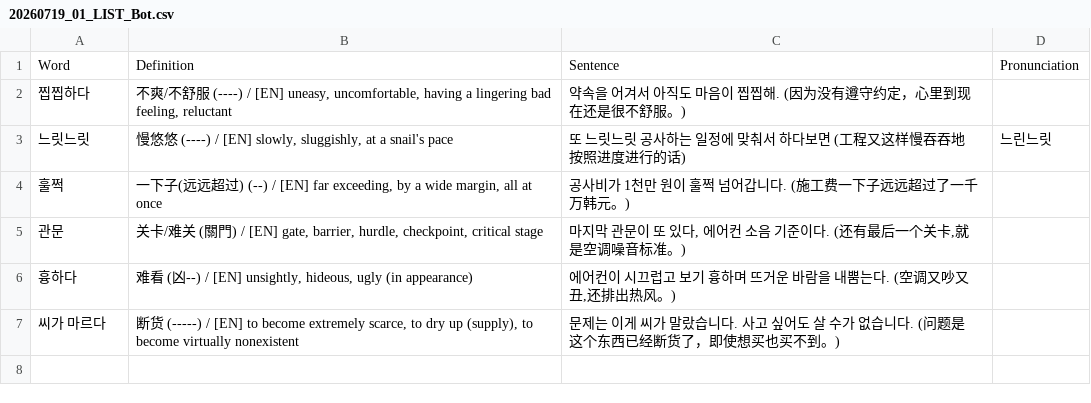
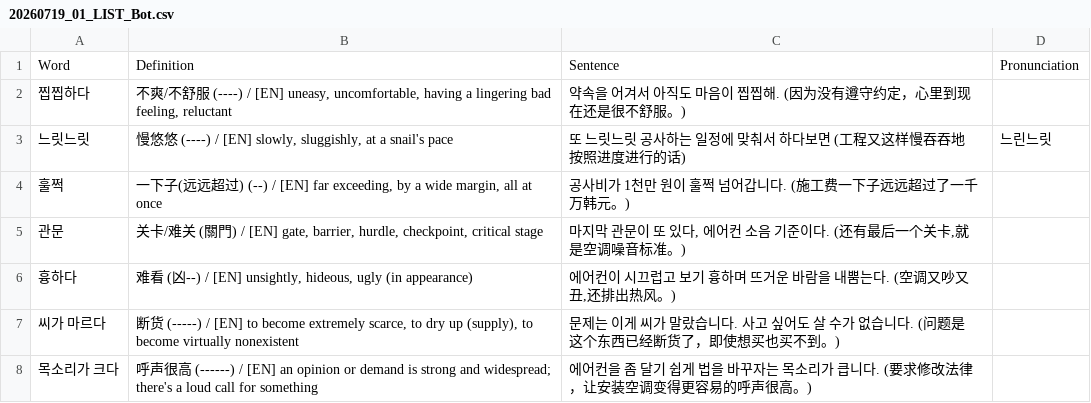
Before and after one commit to sinhong96/Korean-FlashCard-Web, a CSV file: vocablist_csv/20260719_01_LIST_Bot.csv, drawn as a sheet; the diff names each change by its address in the sheet, - before the commit and + after, or states it on an @@ line.

Commit message:
Bot: add 1 word(s)

```diff
--- a/vocablist_csv/20260719_01_LIST_Bot.csv
+++ b/vocablist_csv/20260719_01_LIST_Bot.csv
+row 8: 목소리가 크다 | 呼声很高 (------) / [EN] an opinion or demand is strong and widespread; there's a loud call for something | 에어컨을 좀 달기 쉽게 법을 바꾸자는 목소리가 큽니다. (要求修改法律，让安装空调变得更容易的呼声很高。)
```
